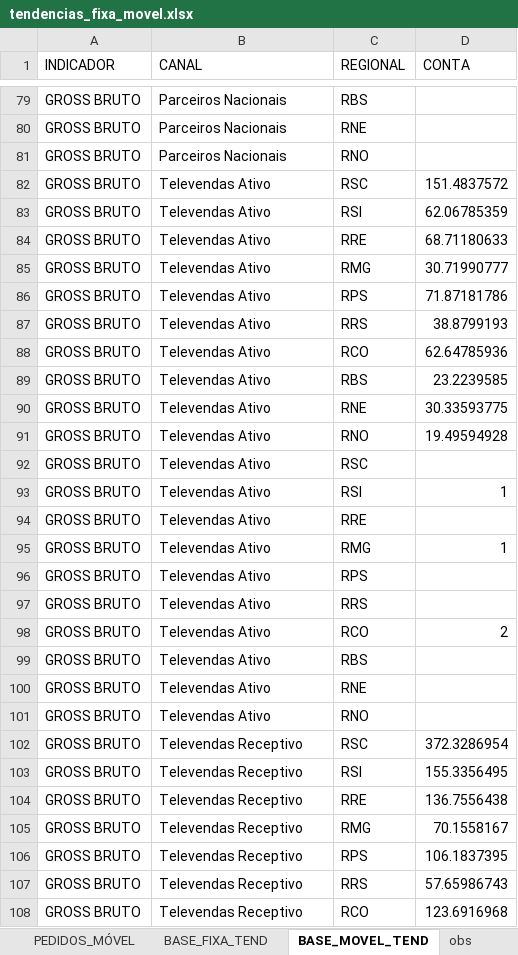
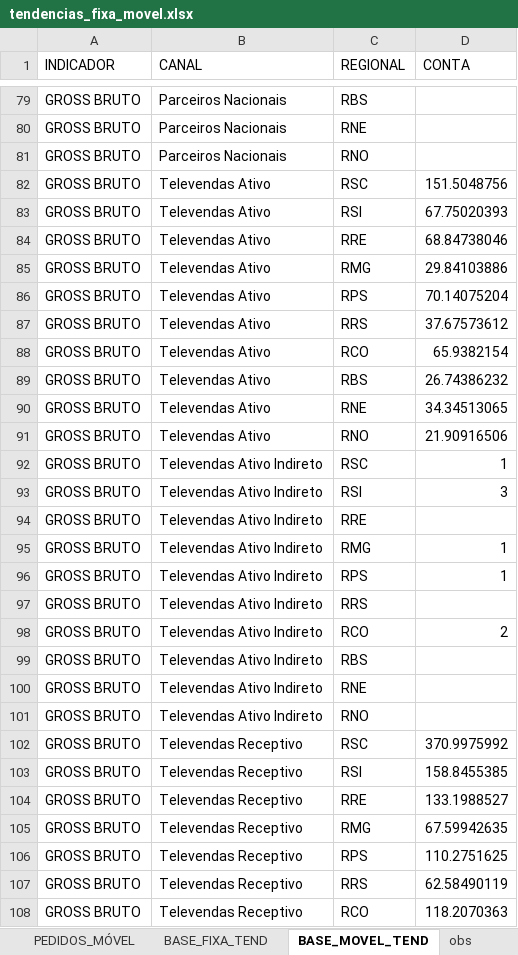
Before and after one commit to tjalmeida369/Dashboard-Canais, an Excel workbook: tendencias_fixa_movel.xlsx, sheet BASE_MOVEL_TEND, drawn as a sheet; only a part is shown, gaps mark what is left out; values as stored, in another font and other column widths than the file's, no borders; the diff covers the shown part only; the diff names each change by its address in the sheet, - before the commit and + after, or states it on an @@ line.

```diff
--- a/tendencias_fixa_movel.xlsx (sheet BASE_MOVEL_TEND)
+++ b/tendencias_fixa_movel.xlsx (sheet BASE_MOVEL_TEND)
-D82 (CONTA): 151.4837572
+D82 (CONTA): 151.5048756
-D83 (CONTA): 62.06785359
+D83 (CONTA): 67.75020393
-D84 (CONTA): 68.71180633
+D84 (CONTA): 68.84738046
-D85 (CONTA): 30.71990777
+D85 (CONTA): 29.84103886
-D86 (CONTA): 71.87181786
+D86 (CONTA): 70.14075204
-D87 (CONTA): 38.8799193
+D87 (CONTA): 37.67573612
-D88 (CONTA): 62.64785936
+D88 (CONTA): 65.9382154
-D89 (CONTA): 23.2239585
+D89 (CONTA): 26.74386232
-D90 (CONTA): 30.33593775
+D90 (CONTA): 34.34513065
-D91 (CONTA): 19.49594928
+D91 (CONTA): 21.90916506
-B92:B101 (CANAL): Televendas Ativo
+B92:B101 (CANAL): Televendas Ativo Indireto
-D92 (CONTA): (empty)
+D92 (CONTA): 1
-D93 (CONTA): 1
+D93 (CONTA): 3
-D96 (CONTA): (empty)
+D96 (CONTA): 1
-D102 (CONTA): 372.3286954
+D102 (CONTA): 370.9975992
-D103 (CONTA): 155.3356495
+D103 (CONTA): 158.8455385
-D104 (CONTA): 136.7556438
+D104 (CONTA): 133.1988527
-D105 (CONTA): 70.1558167
+D105 (CONTA): 67.59942635
-D106 (CONTA): 106.1837395
+D106 (CONTA): 110.2751625
-D107 (CONTA): 57.65986743
+D107 (CONTA): 62.58490119
-D108 (CONTA): 123.6916968
+D108 (CONTA): 118.2070363
```
Also changed, not shown: 590 edited cells elsewhere in this sheet, sheet TEND_CANAIS, 1 other file.
